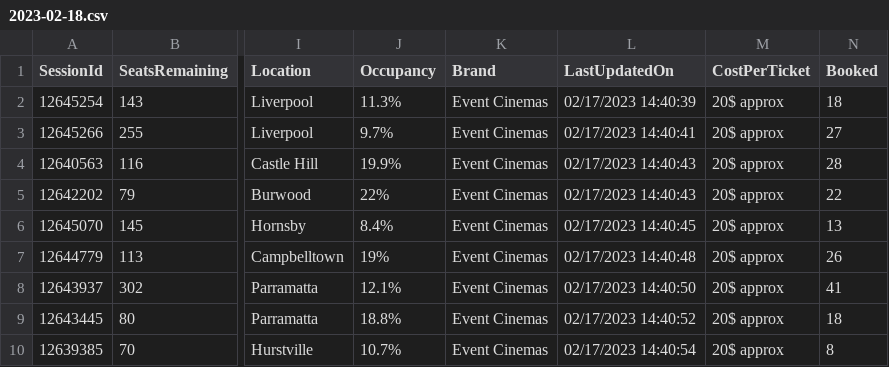
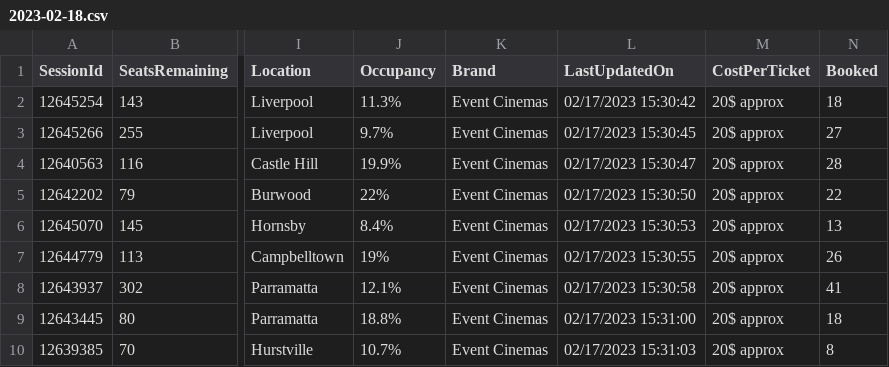
Before and after one commit to meppadiyan/movieStats, a CSV file: stats/Pathaan/2023-02-18.csv, drawn as a sheet; only a part is shown, gaps mark what is left out; the diff names each change by its address in the sheet, - before the commit and + after, or states it on an @@ line.

Commit message:
Automatic Script Update

```diff
--- a/stats/Pathaan/2023-02-18.csv
+++ b/stats/Pathaan/2023-02-18.csv
-L2 (LastUpdatedOn): 02/17/2023 14:40:39
+L2 (LastUpdatedOn): 02/17/2023 15:30:42
-L3 (LastUpdatedOn): 02/17/2023 14:40:41
+L3 (LastUpdatedOn): 02/17/2023 15:30:45
-L4 (LastUpdatedOn): 02/17/2023 14:40:43
+L4 (LastUpdatedOn): 02/17/2023 15:30:47
-L5 (LastUpdatedOn): 02/17/2023 14:40:43
+L5 (LastUpdatedOn): 02/17/2023 15:30:50
-L6 (LastUpdatedOn): 02/17/2023 14:40:45
+L6 (LastUpdatedOn): 02/17/2023 15:30:53
-L7 (LastUpdatedOn): 02/17/2023 14:40:48
+L7 (LastUpdatedOn): 02/17/2023 15:30:55
-L8 (LastUpdatedOn): 02/17/2023 14:40:50
+L8 (LastUpdatedOn): 02/17/2023 15:30:58
-L9 (LastUpdatedOn): 02/17/2023 14:40:52
+L9 (LastUpdatedOn): 02/17/2023 15:31:00
-L10 (LastUpdatedOn): 02/17/2023 14:40:54
+L10 (LastUpdatedOn): 02/17/2023 15:31:03
```
